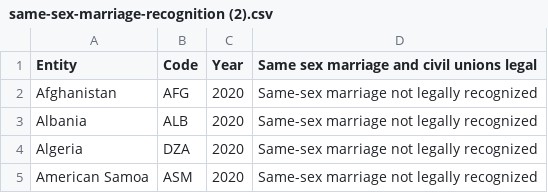
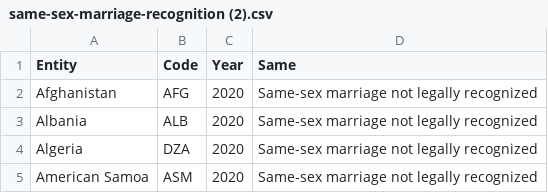
Before and after one commit to JamesPann/JamesPann, a CSV file: same-sex-marriage-recognition (2).csv, drawn as a sheet; only a part is shown.

Commit message:
Update same-sex-marriage-recognition (2).csv

```diff
--- a/same-sex-marriage-recognition (2).csv
+++ b/same-sex-marriage-recognition (2).csv
@@ -1,2 +1,2 @@
-Entity,Code,Year,Same sex marriage and civil unions legal
+Entity,Code,Year,Same
 Afghanistan,AFG,2020,Same-sex marriage not legally recognized
```
